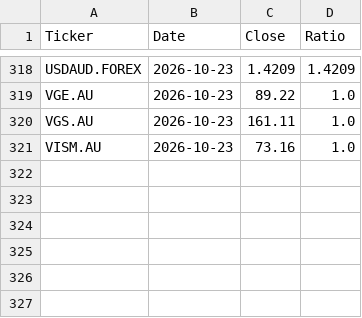
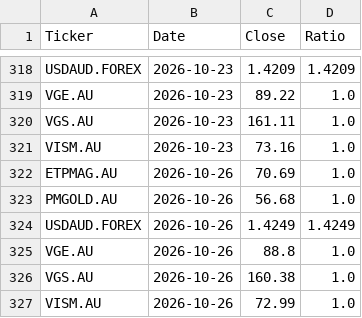
Before and after one commit to Jacksky10/stock-price-updater, a CSV file: eodhd_daily_prices.csv, drawn as a sheet; only a part is shown, gaps mark what is left out; the diff names each change by its address in the sheet, - before the commit and + after, or states it on an @@ line.

```diff
--- a/eodhd_daily_prices.csv
+++ b/eodhd_daily_prices.csv
+row 322: ETPMAG.AU | 2026-10-26 | 70.69 | 1.0
+row 323: PMGOLD.AU | 2026-10-26 | 56.68 | 1.0
+row 324: USDAUD.FOREX | 2026-10-26 | 1.4249 | 1.4249
+row 325: VGE.AU | 2026-10-26 | 88.8 | 1.0
+row 326: VGS.AU | 2026-10-26 | 160.38 | 1.0
+row 327: VISM.AU | 2026-10-26 | 72.99 | 1.0
```
